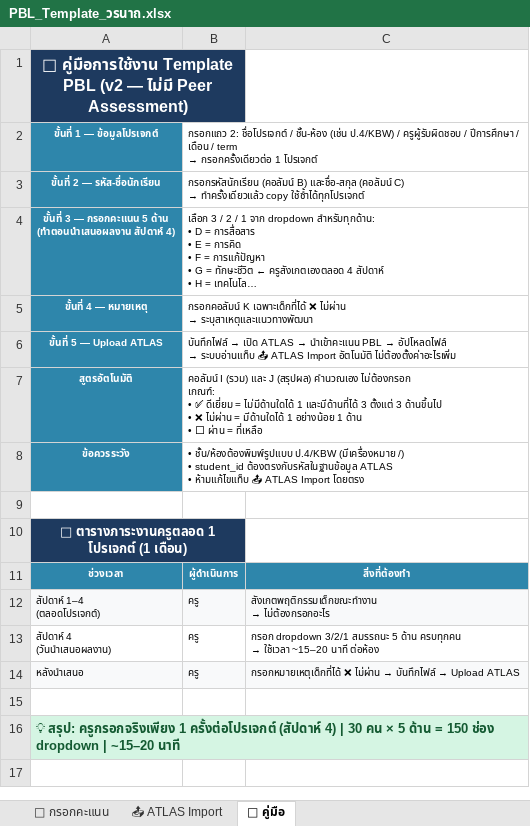
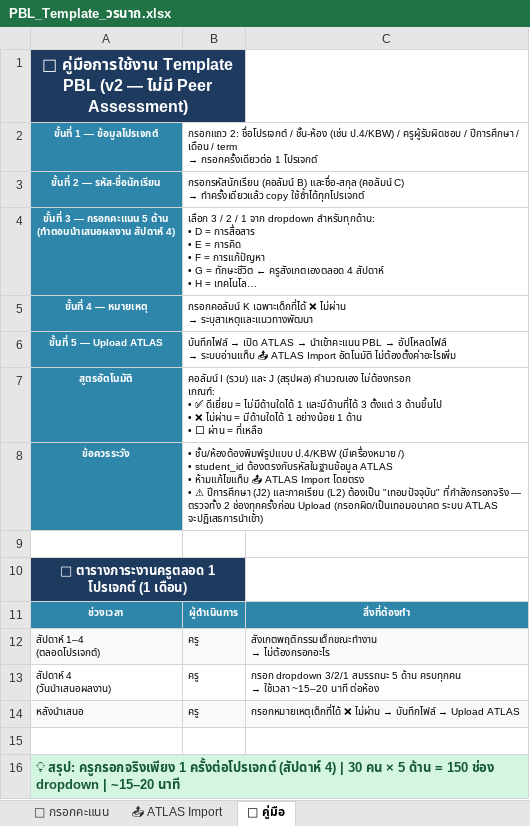
Before and after one commit to tumbig251800/atlas-wise-spark, an Excel workbook: public/templates/PBL_Template_วรนาถ.xlsx, sheet 📖 คู่มือ, drawn as a sheet; long unchanged cells end in …; values as stored, in another font and other column widths than the file's, no borders; ↵ is a line break in a cell; the diff names each change by its address in the sheet, - before the commit and + after, or states it on an @@ line.

```diff
--- a/public/templates/PBL_Template_วรนาถ.xlsx (sheet 📖 คู่มือ)
+++ b/public/templates/PBL_Template_วรนาถ.xlsx (sheet 📖 คู่มือ)
-B8: …Import โดยตรง
+B8: …Import โดยตรง ↵ • ⚠ ปีการศึกษา (J2) และภาคเรียน (L2) ต้องเป็น "เทอมปัจจุบัน" ที่กำลังกรอกจริง — ตรวจทั้ง 2 ช่องทุกครั้งก่อน Upload (กรอกผิด/เป็นเทอมอนาคต ระบบ ATLAS จะปฏิเสธการนำเข้า)
```
Also changed, not shown: sheet 📝 กรอกคะแนน.
